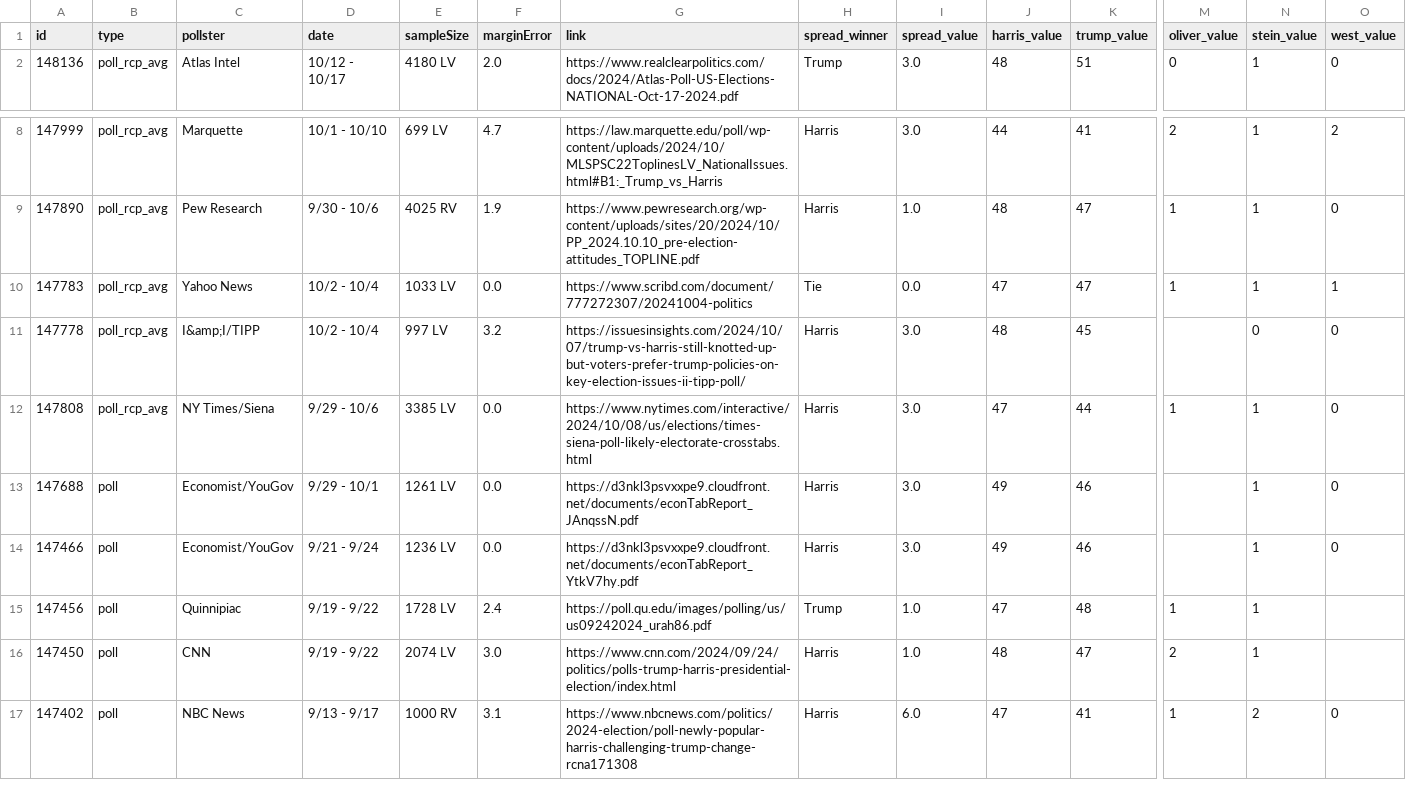
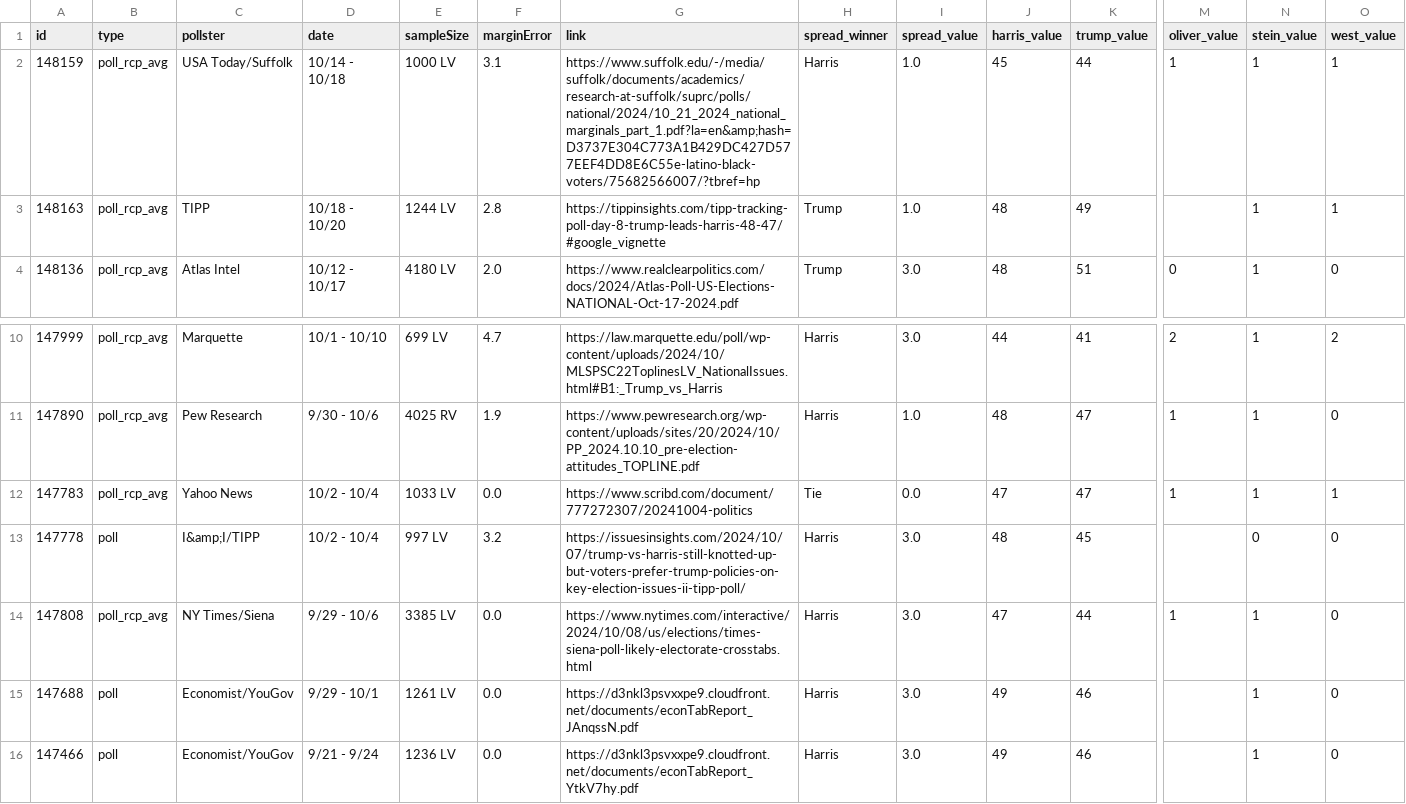
Before and after one commit to stiles/polls, a CSV file: data/polls/general_third_parties.csv, drawn as a sheet; only a part is shown, gaps mark what is left out; the shorter side is filled out with more unchanged rows; addresses are those after the commit; rows hold the shown columns only; the diff names each change by its address in the sheet, - before the commit and + after, or states it on an @@ line.

```diff
--- a/data/polls/general_third_parties.csv
+++ b/data/polls/general_third_parties.csv
+row 2: 148159 | poll_rcp_avg | USA Today/Suffolk | 10/14 - 10/18 | 1000 LV | 3.1 | https://www.suffolk.edu/-/media/suffolk/documents/academics/research-at-suffolk/suprc/polls/national/2024/10_21_2024_national_marginals_part_1.pdf?la=en&amp;hash=D3737E304C773A1B429DC427D577EEF4DD8E6C55e-latino-black-voters/75682566007/?tbref=hp | Harris | 1.0 | 45 | 44 | 1 | 1 | 1
+row 3: 148163 | poll_rcp_avg | TIPP | 10/18 - 10/20 | 1244 LV | 2.8 | https://tippinsights.com/tipp-tracking-poll-day-8-trump-leads-harris-48-47/#google_vignette | Trump | 1.0 | 48 | 49 |  | 1 | 1
-B13 (type): poll_rcp_avg
+B13 (type): poll
```
Also changed, not shown: data/polls/congress_generic.csv, data/polls_avg/congress_generic.csv, 10 other files.
